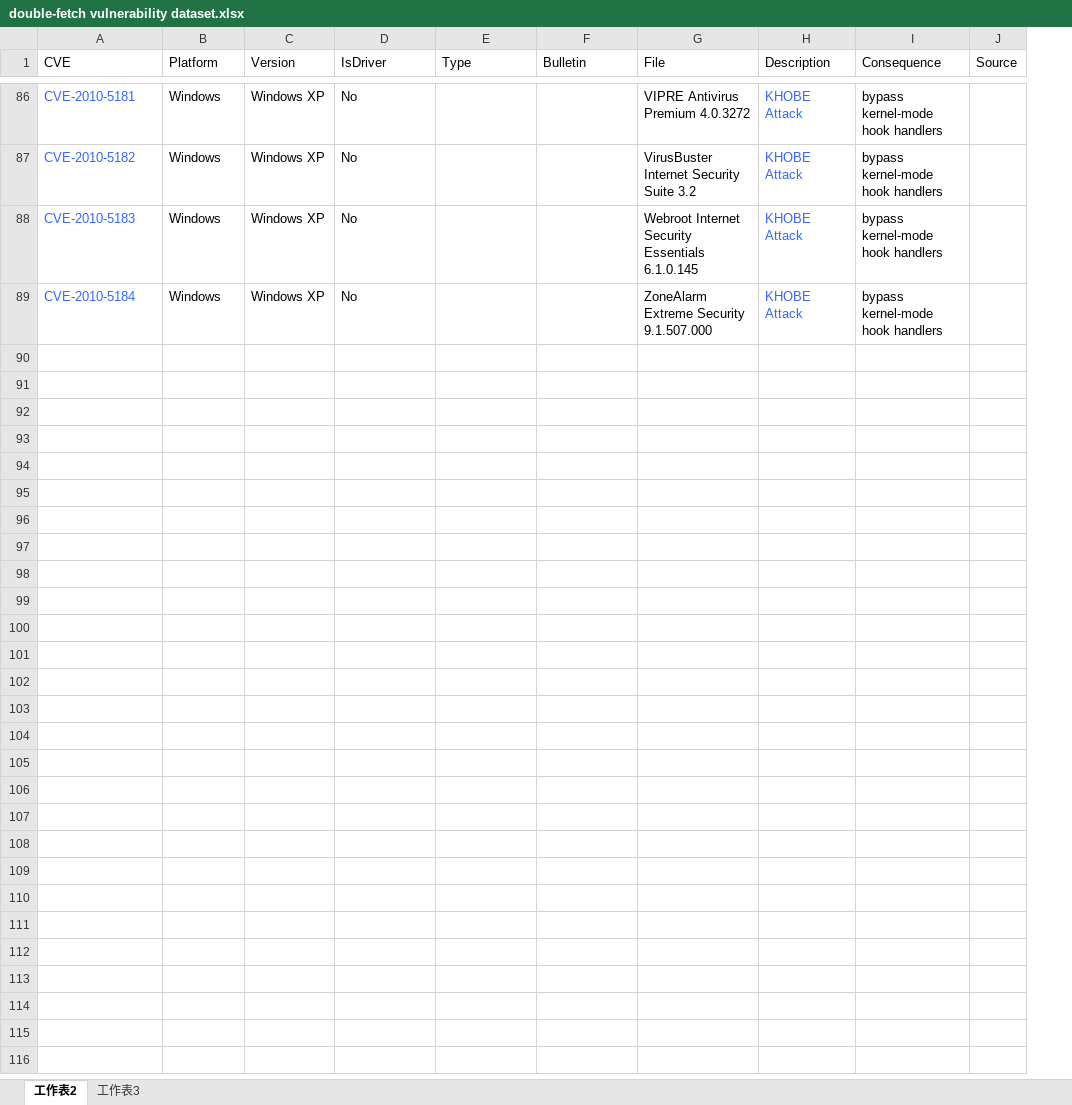
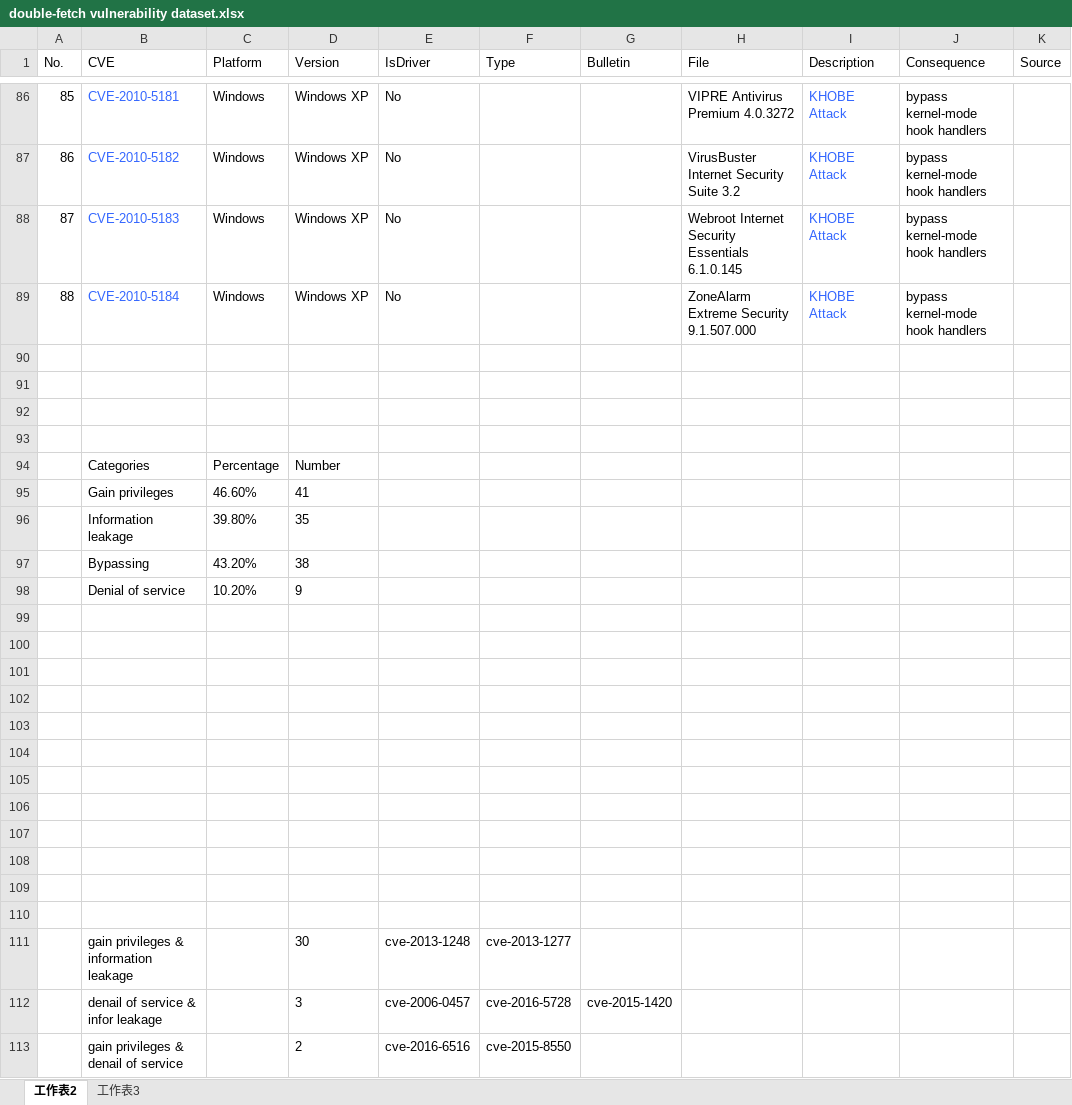
Before and after one commit to wpengfei/df_dataset, an Excel workbook: double-fetch vulnerability dataset.xlsx, sheet 工作表2, drawn as a sheet; only a part is shown, gaps mark what is left out; values as stored, in another font and other column widths than the file's, no borders; charts and pictures not drawn; the diff covers the shown part only; the diff names each change by its address in the sheet, - before the commit and + after, or states it on an @@ line.

Commit message:
Add chart, add overlapped categories.

```diff
--- a/double-fetch vulnerability dataset.xlsx (sheet 工作表2)
+++ b/double-fetch vulnerability dataset.xlsx (sheet 工作表2)
+column A (No.), rows 86-89: 85 | 86 | 87 | 88
+row 90: (empty)
+row 91: (empty)
+row 92: (empty)
+row 93: (empty)
+row 94:  | Categories | Percentage | Number
+row 95:  | Gain privileges | 46.60% | 41
+row 96:  | Information leakage | 39.80% | 35
+row 97:  | Bypassing | 43.20% | 38
+row 98:  | Denial of service | 10.20% | 9
+row 99: (empty)
+row 100: (empty)
+row 101: (empty)
+row 102: (empty)
+row 103: (empty)
+row 104: (empty)
+row 105: (empty)
+row 106: (empty)
+row 107: (empty)
+row 108: (empty)
+row 109: (empty)
+row 110: (empty)
+row 111:  | gain privileges & information leakage |  | 30 | cve-2013-1248 | cve-2013-1277
+row 112:  | denail of service & infor leakage |  | 3 | cve-2006-0457 | cve-2016-5728 | cve-2015-1420
+row 113:  | gain privileges & denail of service |  | 2 | cve-2016-6516 | cve-2015-8550
```
Also changed, not shown: 3 edited cells elsewhere in this sheet, charts or pictures.
